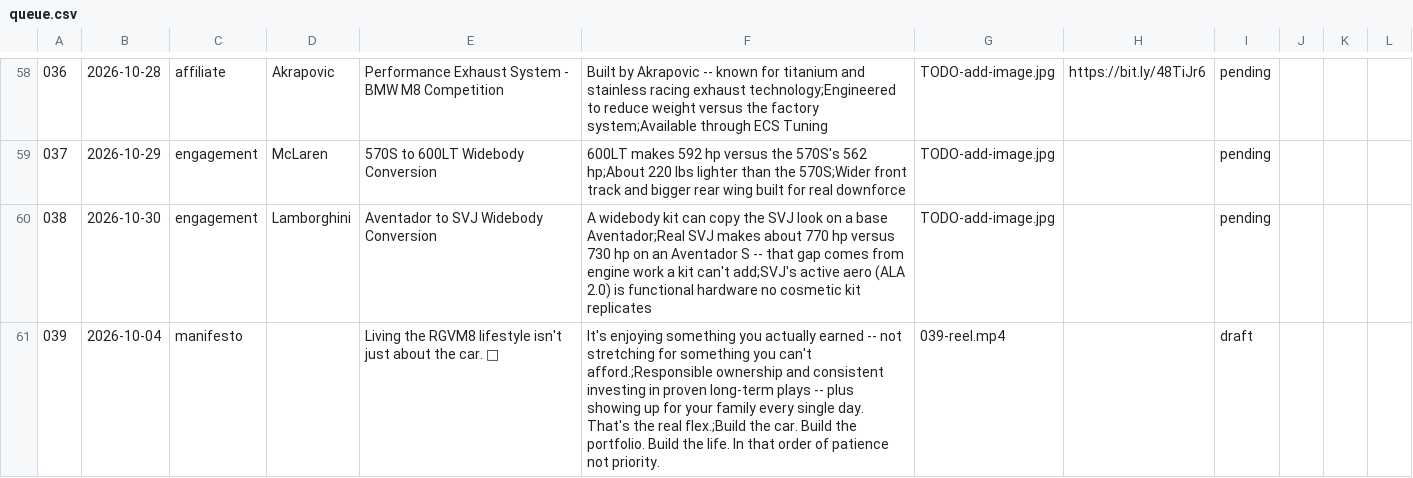
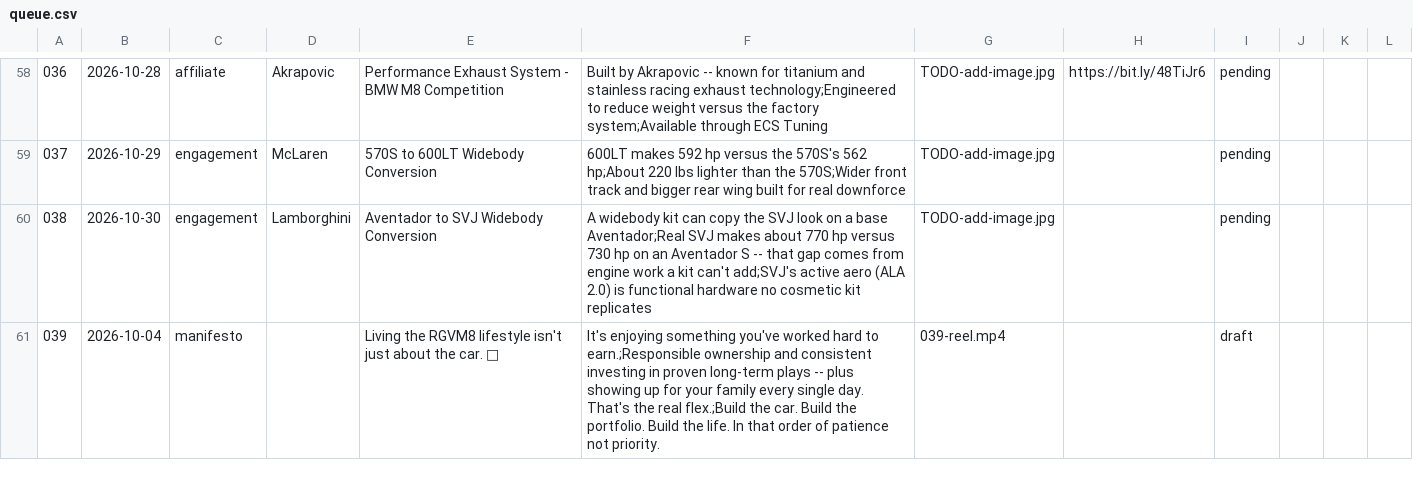
Before and after one commit to apasil03/rgvm8, a CSV file: content/queue.csv, drawn as a sheet; only a part is shown, gaps mark what is left out; the diff names each change by its address in the sheet, - before the commit and + after, or states it on an @@ line.

```diff
--- a/content/queue.csv
+++ b/content/queue.csv
-F61: …enjoying something you actually earned -- not stretching for something you can't afford.;Responsible ownership and…
+F61: …enjoying something you've worked hard to earn.;Responsible ownership and…
```
